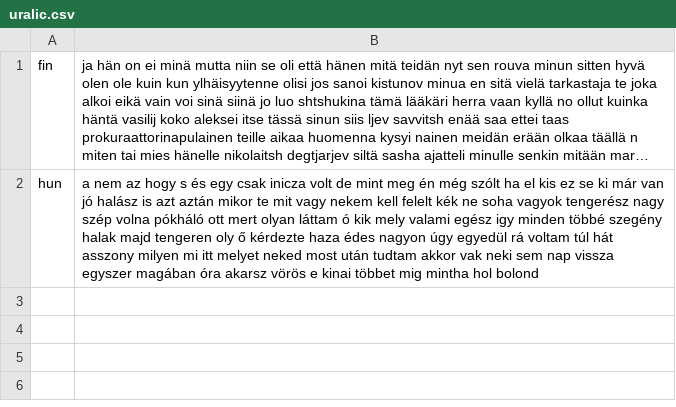
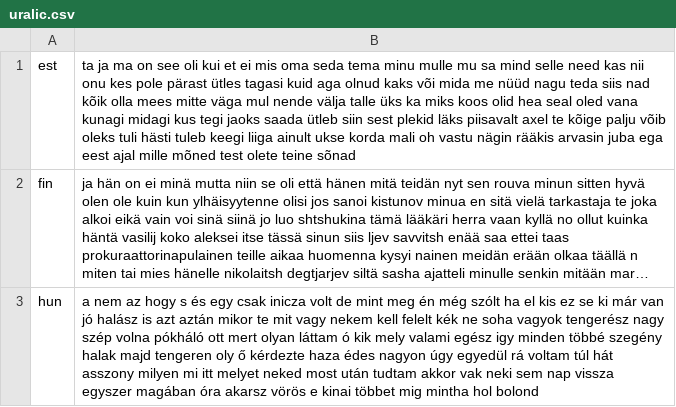
Before and after one commit to programarivm/babylon, a CSV file: dataset/output/alphabet/latin/uralic.csv, drawn as a sheet; long unchanged cells end in …; the diff names each change by its address in the sheet, - before the commit and + after, or states it on an @@ line.

```diff
--- a/dataset/output/alphabet/latin/uralic.csv
+++ b/dataset/output/alphabet/latin/uralic.csv
+row 1: est | ta ja ma on see oli kui et ei mis oma seda tema minu mulle mu sa mind selle need kas nii onu kes pole pärast ütles tagasi kuid aga olnud kaks või mida me nüüd nagu teda siis nad kõik olla mees mitte väga mul nende välja talle üks ka miks koos olid hea seal oled vana kunagi midagi kus tegi jaoks saada ütleb siin sest plekid läks piisavalt axel te kõige palju võib oleks tuli hästi tuleb keegi liiga ainult ukse korda mali oh vastu nägin rääkis arvasin juba ega eest ajal mille mõned test olete teine sõnad
```
Also changed, not shown: dataset/output/latin-fingerprint.csv, 3 other files.
